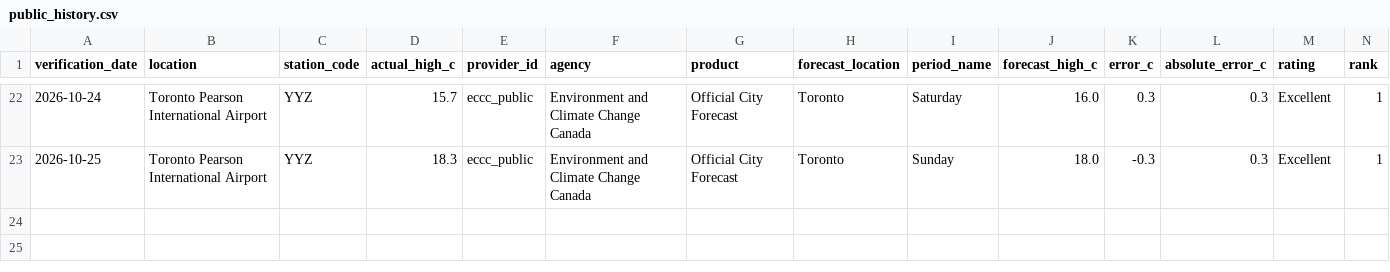
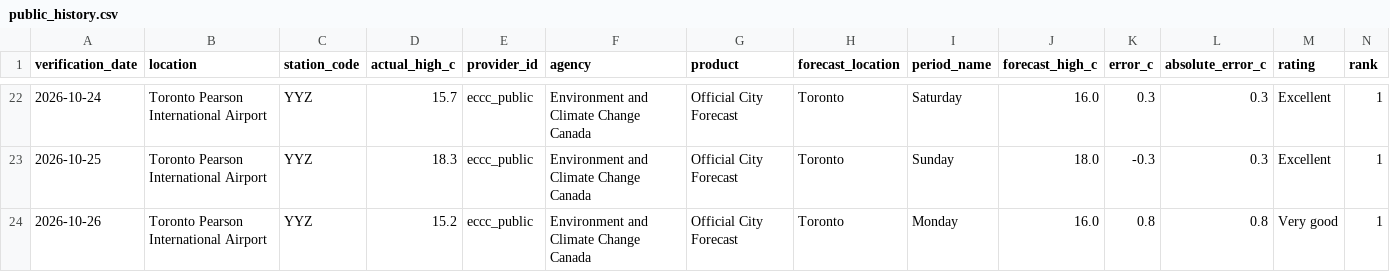
Before and after one commit to wadeszilagyi23-cell/ForecastRank, a CSV file: data/public_history.csv, drawn as a sheet; only a part is shown, gaps mark what is left out; rows hold the shown columns only; the diff names each change by its address in the sheet, - before the commit and + after, or states it on an @@ line.

```diff
--- a/data/public_history.csv
+++ b/data/public_history.csv
+row 24: 2026-10-26 | Toronto Pearson International Airport | YYZ | 15.2 | eccc_public | Environment and Climate Change Canada | Official City Forecast | Toronto | Monday | 16.0 | 0.8 | 0.8 | Very good | 1
```
Also changed, not shown: data/history.csv, 3 other files.
